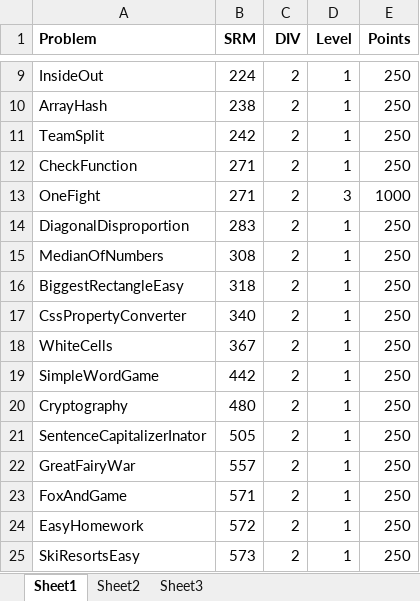
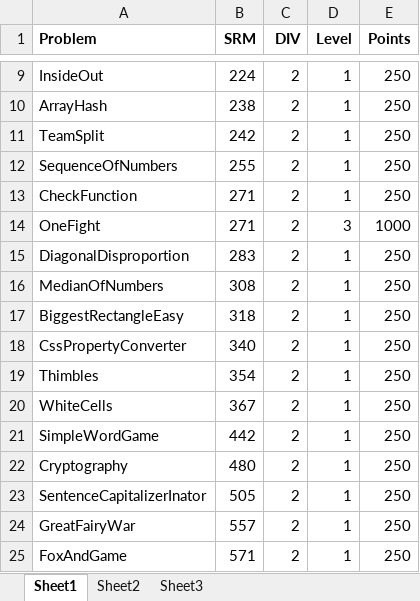
Before and after one commit to getov/TopCoder, an Excel workbook: Topcoder Algorithm Practice.xlsx, sheet Sheet1, drawn as a sheet; only a part is shown, gaps mark what is left out; the shorter side is filled out with more unchanged rows; values as stored, in another font and other column widths than the file's, no borders; the diff names each change by its address in the sheet, - before the commit and + after, or states it on an @@ line.

```diff
--- a/Topcoder Algorithm Practice.xlsx (sheet Sheet1)
+++ b/Topcoder Algorithm Practice.xlsx (sheet Sheet1)
+row 12: SequenceOfNumbers | 255 | 2 | 1 | 250
+row 19: Thimbles | 354 | 2 | 1 | 250
```
Also changed, not shown: 15 other files.
